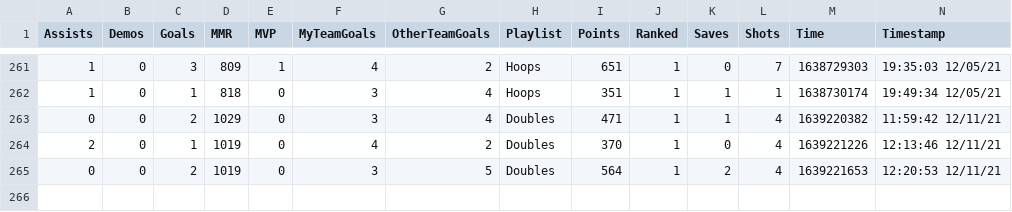
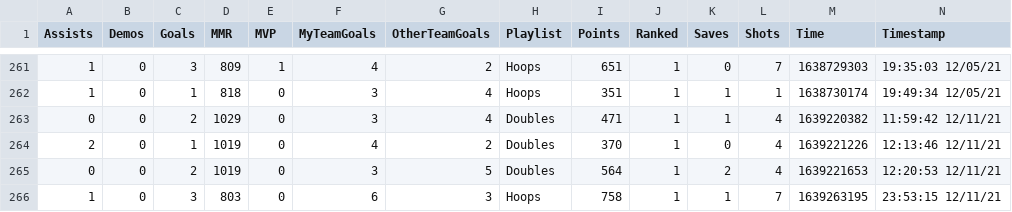
Before and after one commit to CompcatDisc/bakkesmod, a CSV file: data/76561198063343235_MatchHistory.csv, drawn as a sheet; only a part is shown, gaps mark what is left out; rows hold the shown columns only; the diff names each change by its address in the sheet, - before the commit and + after, or states it on an @@ line.

```diff
--- a/data/76561198063343235_MatchHistory.csv
+++ b/data/76561198063343235_MatchHistory.csv
+row 266: 1 | 0 | 3 | 803 | 0 | 6 | 3 | Hoops | 758 | 1 | 1 | 7 | 1639263195 | 23:53:15 12/11/21
```
Also changed, not shown: 4 other files.
